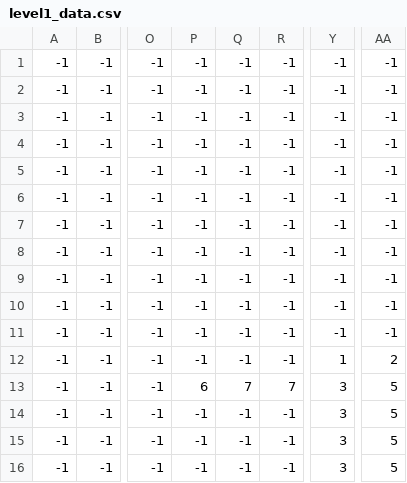
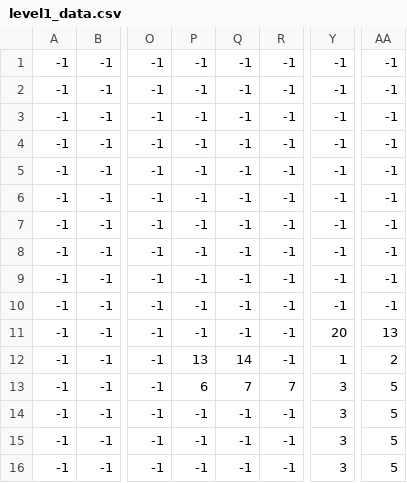
Before and after one commit to cis3296s24/Second_Chance, a CSV file: assets/csvs/level1_data.csv, drawn as a sheet; only a part is shown, gaps mark what is left out; the diff names each change by its address in the sheet, - before the commit and + after, or states it on an @@ line.

Commit message:
Revert "removed decoration tiles"
This reverts commit 9892e92e0a2937591e558e98b51d65a3c5e1ce61.

```diff
--- a/assets/csvs/level1_data.csv
+++ b/assets/csvs/level1_data.csv
-Y11: -1
+Y11: 20
-AA11: -1
+AA11: 13
-P12: -1
+P12: 13
-Q12: -1
+Q12: 14
```
